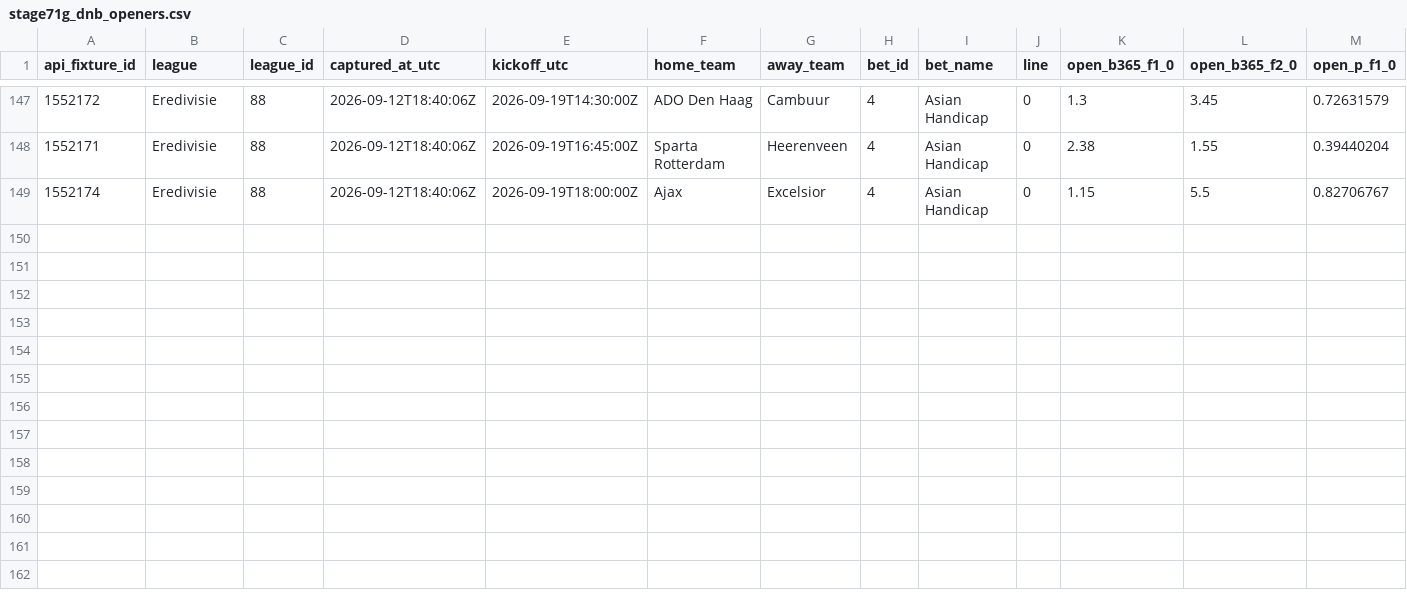
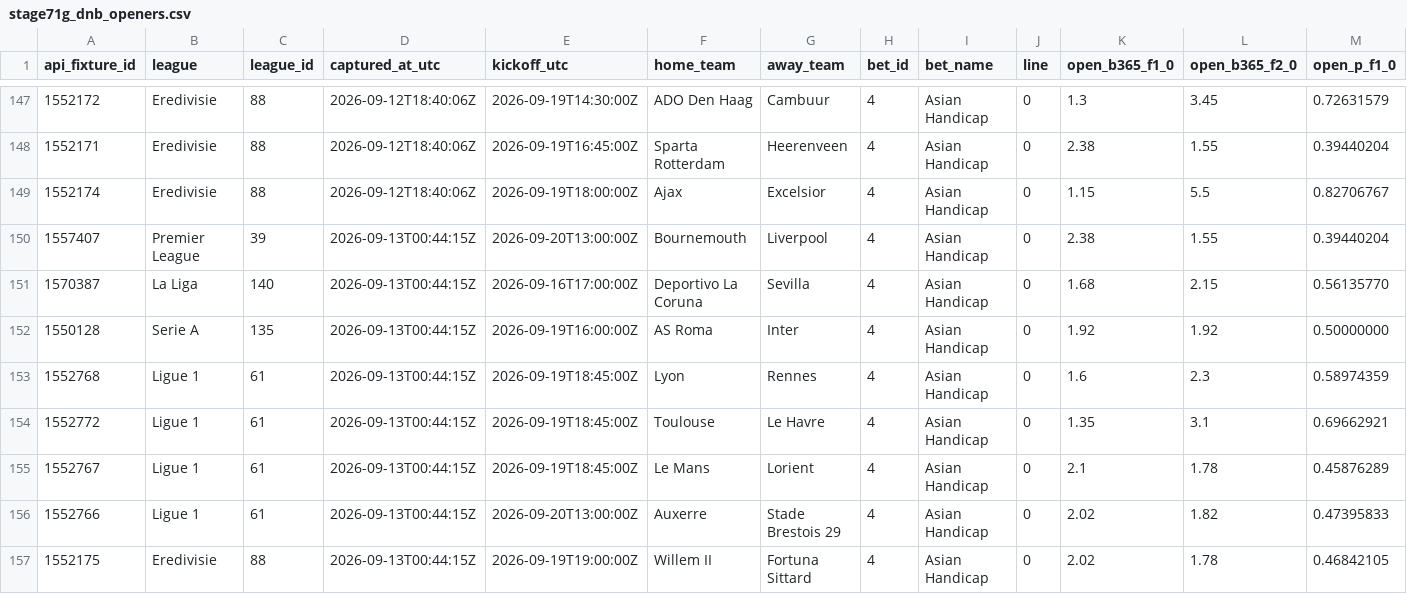
Before and after one commit to nekakoval-crypto/football-data-bridge, a CSV file: ops/stage71g_dnb_openers.csv, drawn as a sheet; only a part is shown, gaps mark what is left out; rows hold the shown columns only; the diff names each change by its address in the sheet, - before the commit and + after, or states it on an @@ line.

```diff
--- a/ops/stage71g_dnb_openers.csv
+++ b/ops/stage71g_dnb_openers.csv
+row 150: 1557407 | Premier League | 39 | 2026-09-13T00:44:15Z | 2026-09-20T13:00:00Z | Bournemouth | Liverpool | 4 | Asian Handicap | 0 | 2.38 | 1.55 | 0.39440204
+row 151: 1570387 | La Liga | 140 | 2026-09-13T00:44:15Z | 2026-09-16T17:00:00Z | Deportivo La Coruna | Sevilla | 4 | Asian Handicap | 0 | 1.68 | 2.15 | 0.56135770
+row 152: 1550128 | Serie A | 135 | 2026-09-13T00:44:15Z | 2026-09-19T16:00:00Z | AS Roma | Inter | 4 | Asian Handicap | 0 | 1.92 | 1.92 | 0.50000000
+row 153: 1552768 | Ligue 1 | 61 | 2026-09-13T00:44:15Z | 2026-09-19T18:45:00Z | Lyon | Rennes | 4 | Asian Handicap | 0 | 1.6 | 2.3 | 0.58974359
+row 154: 1552772 | Ligue 1 | 61 | 2026-09-13T00:44:15Z | 2026-09-19T18:45:00Z | Toulouse | Le Havre | 4 | Asian Handicap | 0 | 1.35 | 3.1 | 0.69662921
+row 155: 1552767 | Ligue 1 | 61 | 2026-09-13T00:44:15Z | 2026-09-19T18:45:00Z | Le Mans | Lorient | 4 | Asian Handicap | 0 | 2.1 | 1.78 | 0.45876289
+row 156: 1552766 | Ligue 1 | 61 | 2026-09-13T00:44:15Z | 2026-09-20T13:00:00Z | Auxerre | Stade Brestois 29 | 4 | Asian Handicap | 0 | 2.02 | 1.82 | 0.47395833
+row 157: 1552175 | Eredivisie | 88 | 2026-09-13T00:44:15Z | 2026-09-19T19:00:00Z | Willem II | Fortuna Sittard | 4 | Asian Handicap | 0 | 2.02 | 1.78 | 0.46842105
```
Also changed, not shown: ops/stage71e_double_chance_closes.csv, ops/stage71e_double_chance_openers.csv, 17 other files.
